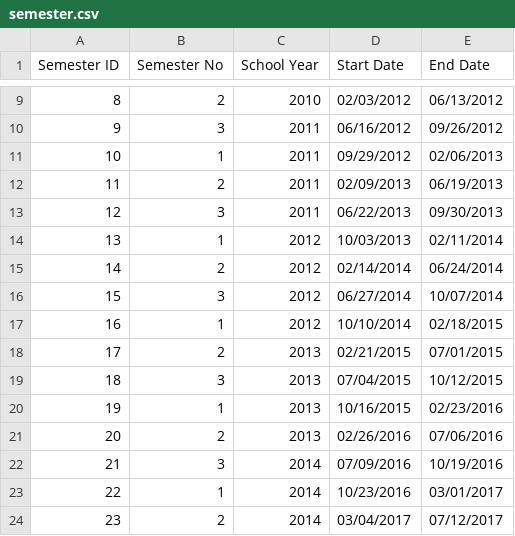
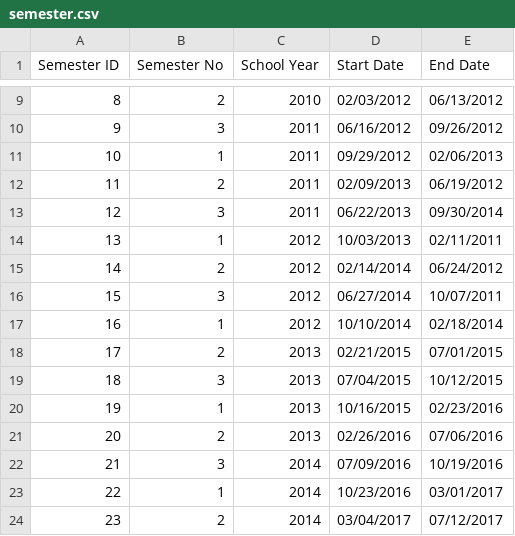
Before and after one commit to thatweirdbush/hcmus-course-management-system, a CSV file: hcmus-course-manager-system/release/semester.csv, drawn as a sheet; only a part is shown, gaps mark what is left out.

```diff
--- a/hcmus-course-manager-system/release/semester.csv
+++ b/hcmus-course-manager-system/release/semester.csv
@@ -11,8 +11,8 @@ Semester ID, Semester No, School Year, Start Date, End Date
 10,1,2011,09/29/2012,02/06/2013
-11,2,2011,02/09/2013,06/19/2013
-12,3,2011,06/22/2013,09/30/2013
-13,1,2012,10/03/2013,02/11/2014
-14,2,2012,02/14/2014,06/24/2014
-15,3,2012,06/27/2014,10/07/2014
-16,1,2012,10/10/2014,02/18/2015
+11,2,2011,02/09/2013,06/19/2012
+12,3,2011,06/22/2013,09/30/2014
+13,1,2012,10/03/2013,02/11/2011
+14,2,2012,02/14/2014,06/24/2012
+15,3,2012,06/27/2014,10/07/2011
+16,1,2012,10/10/2014,02/18/2014
 17,2,2013,02/21/2015,07/01/2015
```
Also changed, not shown: hcmus-course-manager-system/release/account.csv, 7 other files.
